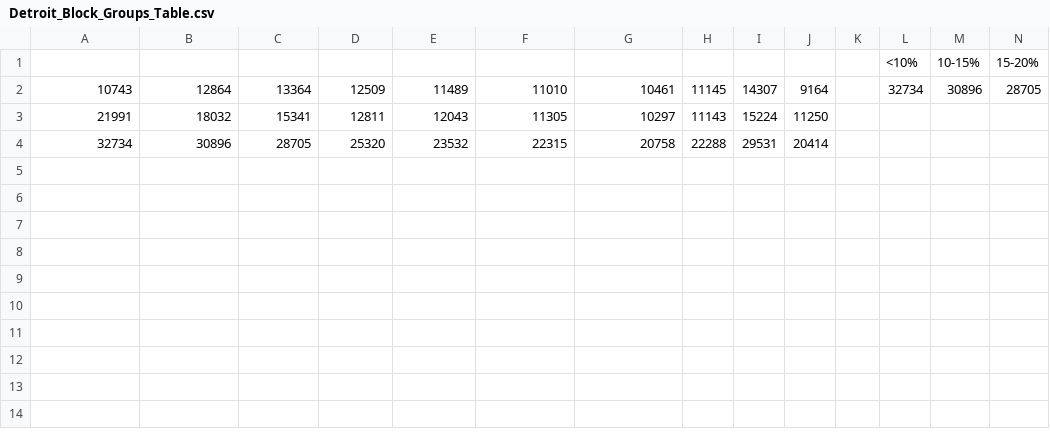
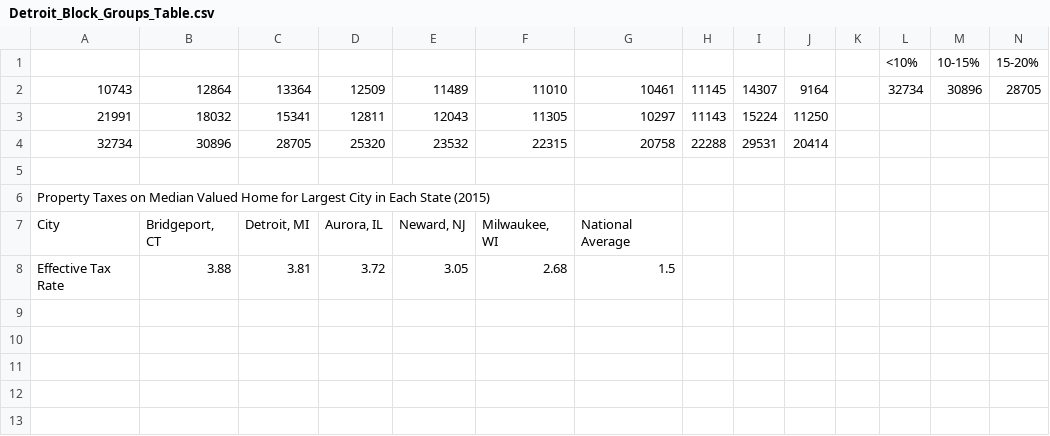
Before and after one commit to jbrmarks/Geo572_Lab1, a CSV file: Data/Detroit_Block_Groups_Joined_2/Detroit_Block_Groups_Table.csv, drawn as a sheet; only a part is shown; the shorter side is filled out with more unchanged rows; rows hold the shown columns only; the diff covers the shown part only; the diff names each change by its address in the sheet, - before the commit and + after, or states it on an @@ line.

```diff
--- a/Data/Detroit_Block_Groups_Joined_2/Detroit_Block_Groups_Table.csv
+++ b/Data/Detroit_Block_Groups_Joined_2/Detroit_Block_Groups_Table.csv
-A6: (empty)
+A6: Property Taxes on Median Valued Home for Largest City in Each State (2015)
-row 7: (empty)
+row 7: City | Bridgeport, CT | Detroit, MI | Aurora, IL | Neward, NJ | Milwaukee, WI | National Average
-row 8: (empty)
+row 8: Effective Tax Rate | 3.88 | 3.81 | 3.72 | 3.05 | 2.68 | 1.5
```
Also changed, not shown: 32 added rows elsewhere in this file, 9 other files.
